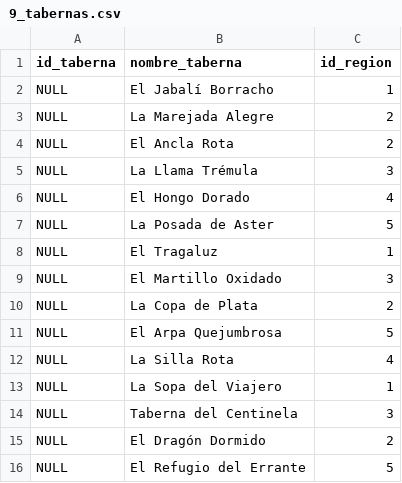
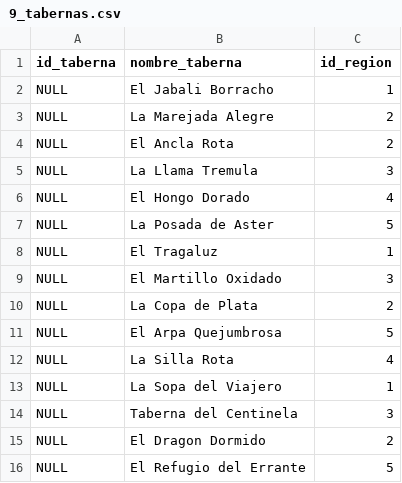
Before and after one commit to fabrifont/roleplay-game-sql, a CSV file: data_examples/9_tabernas.csv, drawn as a sheet.

```diff
--- a/data_examples/9_tabernas.csv
+++ b/data_examples/9_tabernas.csv
@@ -1,6 +1,6 @@
 id_taberna,nombre_taberna,id_region
-NULL,El Jabalí Borracho,1
+NULL,El Jabali Borracho,1
 NULL,La Marejada Alegre,2
 NULL,El Ancla Rota,2
-NULL,La Llama Trémula,3
+NULL,La Llama Tremula,3
 NULL,El Hongo Dorado,4
@@ -14,3 +14,3 @@ NULL,La Sopa del Viajero,1
 NULL,Taberna del Centinela,3
-NULL,El Dragón Dormido,2
+NULL,El Dragon Dormido,2
 NULL,El Refugio del Errante,5
```
Also changed, not shown: data_examples/12_gremios.csv, data_examples/2_clases.csv, 5 other files.
